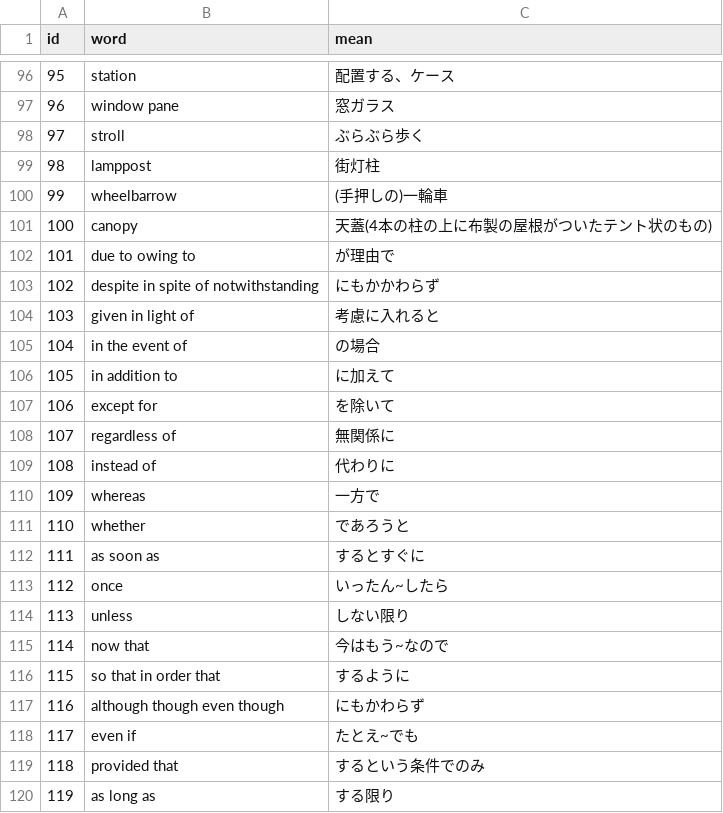
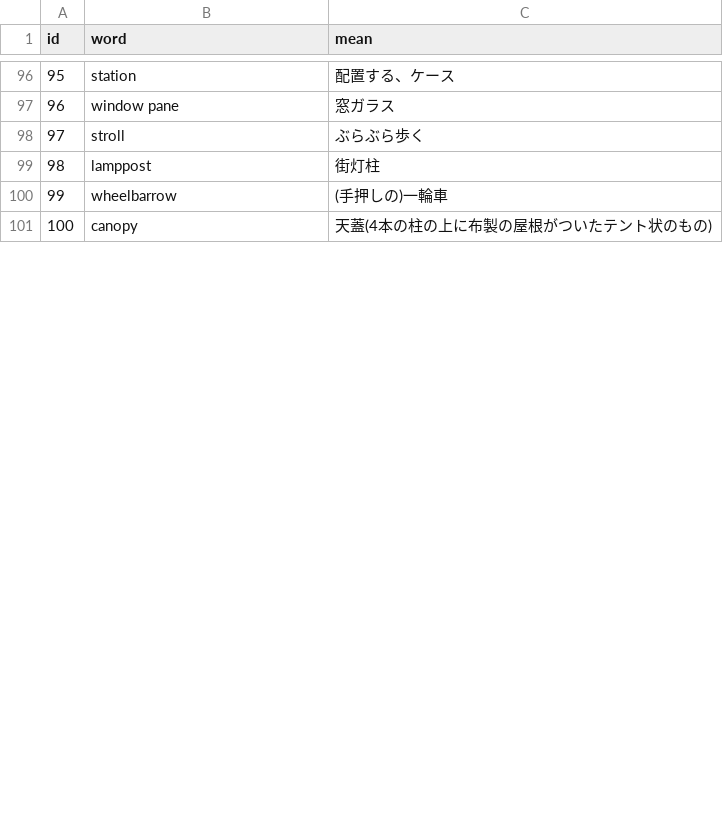
Before and after one commit to AZUMArin/practice, a CSV file: GOLDEN_outside.csv, drawn as a sheet; only a part is shown, gaps mark what is left out; the diff covers the shown part only.

Commit message:
Update GOLDEN_outside.csv

```diff
--- a/GOLDEN_outside.csv
+++ b/GOLDEN_outside.csv
@@ -101,20 +101 @@ id,word,mean
 100,canopy,天蓋(4本の柱の上に布製の屋根がついたテント状のもの)
-101,due to owing to,が理由で
-102,despite in spite of notwithstanding,にもかかわらず
-103,given in light of,考慮に入れると
-104,in the event of,の場合
-105,in addition to,に加えて
-106,except for,を除いて
-107,regardless of,無関係に
-108,instead of,代わりに
-109,whereas,一方で
-110,whether,であろうと
-111,as soon as,するとすぐに
-112,once,いったん~したら
-113,unless,しない限り
-114,now that,今はもう~なので
-115,so that in order that,するように
-116,although though even though,にもかわらず
-117,even if,たとえ~でも
-118,provided that,するという条件でのみ
-119,as long as,する限り
```
Also changed, not shown: 25 added rows and 14 removed rows elsewhere in this file.
